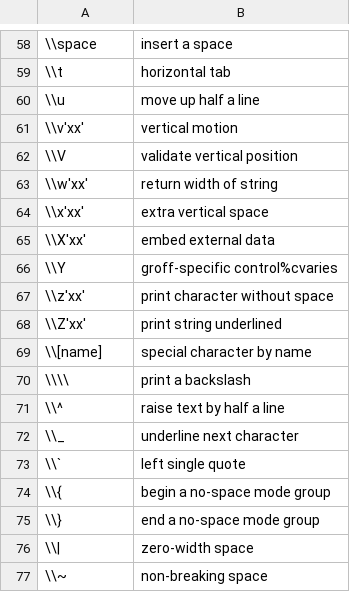
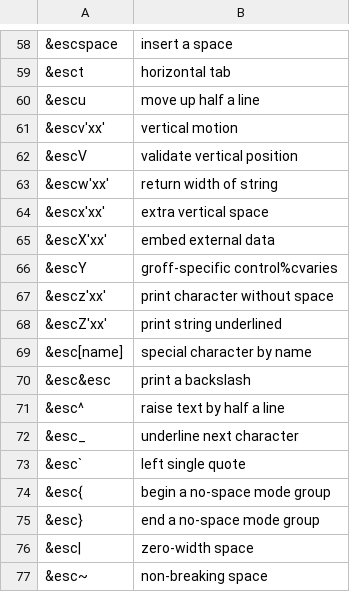
Before and after one commit to Chubek/roff-dossier, a CSV file: datasets/roff-escapes.csv, drawn as a sheet; only a part is shown, gaps mark what is left out; the diff covers the shown part only.

```diff
--- a/datasets/roff-escapes.csv
+++ b/datasets/roff-escapes.csv
@@ -58,20 +58,20 @@
-\\space,insert a space,
-\\t,horizontal tab,
-\\u,move up half a line,
-\\v'xx',vertical motion,
-\\V,validate vertical position,
-\\w'xx',return width of string,
-\\x'xx',extra vertical space,
-\\X'xx',embed external data,
-\\Y,groff-specific control%cvaries,
-\\z'xx',print character without space,
-\\Z'xx',print string underlined,
-\\[name],special character by name,
-\\\\,print a backslash,
-\\^,raise text by half a line,
-\\_,underline next character,
-\\`,left single quote,
-\\{,begin a no-space mode group,
-\\},end a no-space mode group,
-\\|,zero-width space,
-\\~,non-breaking space,
+&escspace,insert a space,
+&esct,horizontal tab,
+&escu,move up half a line,
+&escv'xx',vertical motion,
+&escV,validate vertical position,
+&escw'xx',return width of string,
+&escx'xx',extra vertical space,
+&escX'xx',embed external data,
+&escY,groff-specific control%cvaries,
+&escz'xx',print character without space,
+&escZ'xx',print string underlined,
+&esc[name],special character by name,
+&esc&esc,print a backslash,
+&esc^,raise text by half a line,
+&esc_,underline next character,
+&esc`,left single quote,
+&esc{,begin a no-space mode group,
+&esc},end a no-space mode group,
+&esc|,zero-width space,
+&esc~,non-breaking space,
```
Also changed, not shown: 4 added rows, 4 removed rows and 53 edited cells elsewhere in this file.
